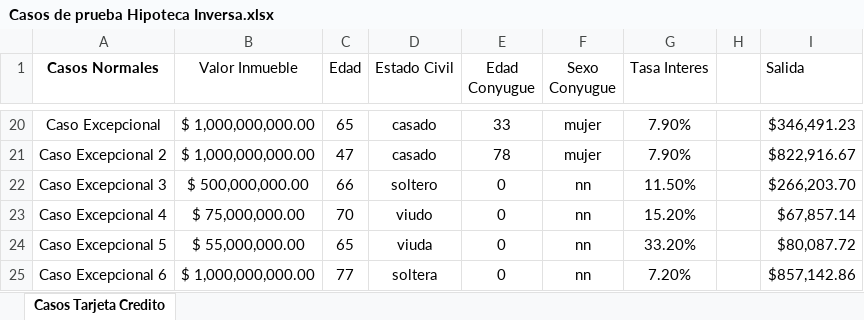
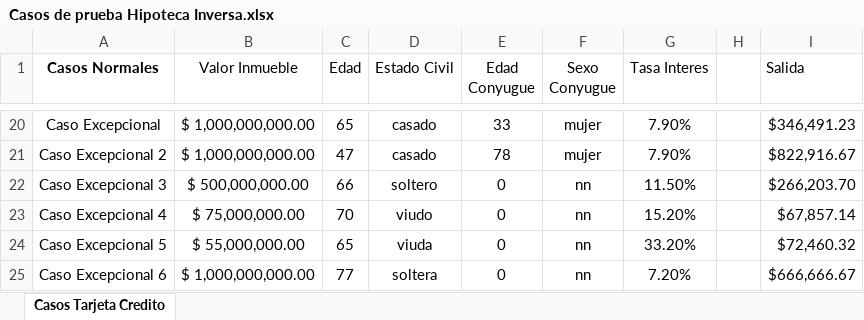
Before and after one commit to AGV48/Proyecto-Hipoteca-Inversa, an Excel workbook: Casos de prueba Hipoteca Inversa.xlsx, sheet Casos Tarjeta Credito, drawn as a sheet; only a part is shown, gaps mark what is left out; values as stored, in another font and other column widths than the file's, no borders; the diff names each change by its address in the sheet, - before the commit and + after, or states it on an @@ line.

```diff
--- a/Casos de prueba Hipoteca Inversa.xlsx (sheet Casos Tarjeta Credito)
+++ b/Casos de prueba Hipoteca Inversa.xlsx (sheet Casos Tarjeta Credito)
-I24 (Salida): $80,087.72
+I24 (Salida): $72,460.32
-I25 (Salida): $857,142.86
+I25 (Salida): $666,666.67
```
Also changed, not shown: 3 other files.
